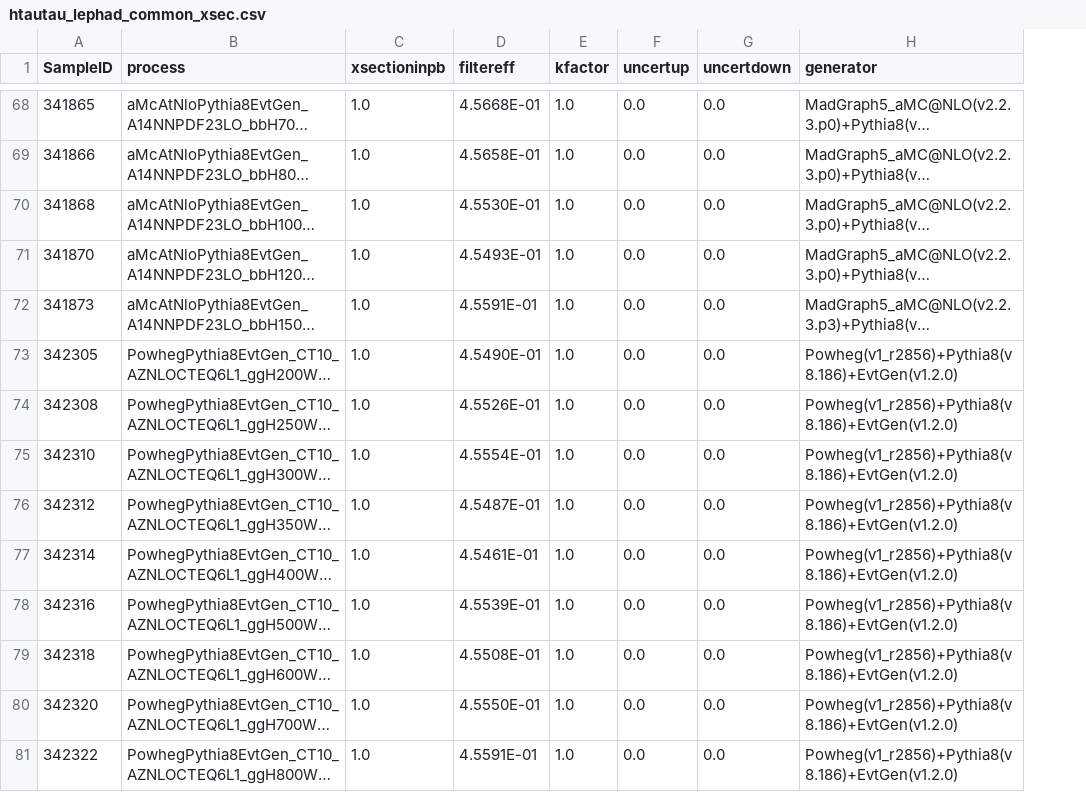
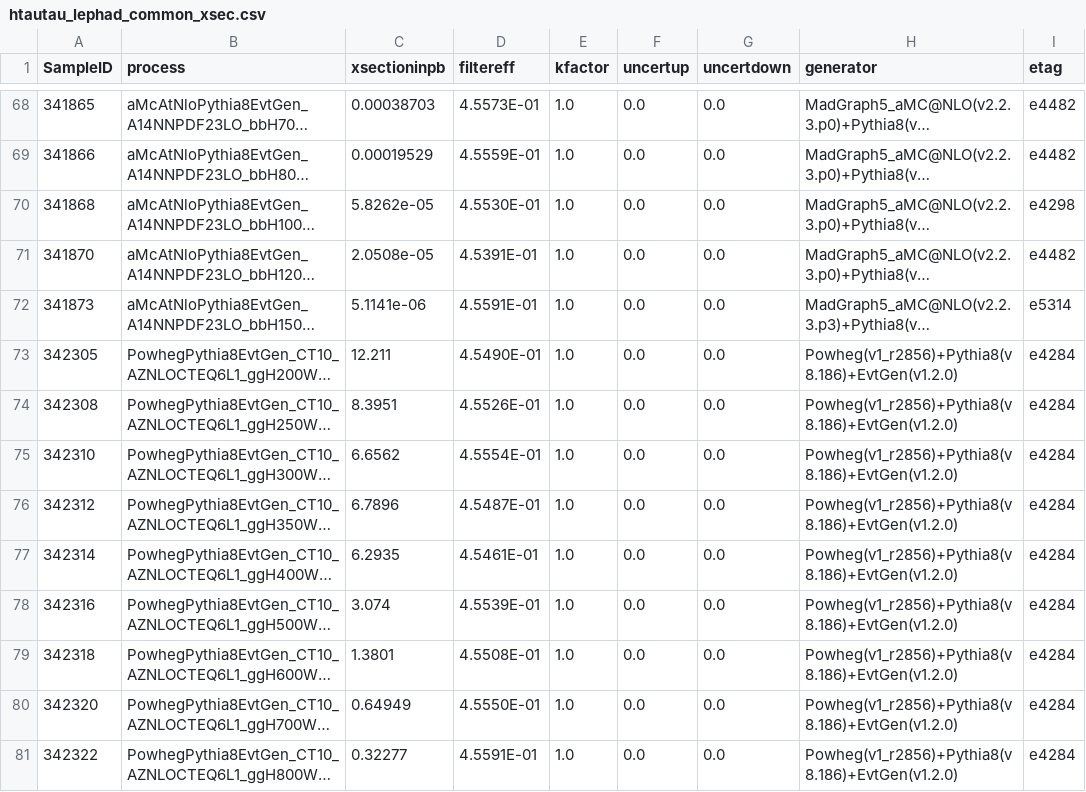
Before and after one commit to phreborn/MLCAF, a CSV file: share/configCommon/htautau_lephad_common_xsec.csv, drawn as a sheet; only a part is shown, gaps mark what is left out; long unchanged cells end in …; the diff covers the shown part only; the diff names each change by its address in the sheet, - before the commit and + after, or states it on an @@ line.

```diff
--- a/share/configCommon/htautau_lephad_common_xsec.csv
+++ b/share/configCommon/htautau_lephad_common_xsec.csv
+column I (etag), rows 68-81: e4482 | e4482 | e4298 | e4482 | e5314 | e4284 | e4284 | e4284 | e4284 | e4284 | e4284 | e4284 | e4284 | e4284
-C68 (xsectioninpb): 1.0
+C68 (xsectioninpb): 0.00038703
-D68 (filtereff): 4.5668E-01
+D68 (filtereff): 4.5573E-01
-C69 (xsectioninpb): 1.0
+C69 (xsectioninpb): 0.00019529
-D69 (filtereff): 4.5658E-01
+D69 (filtereff): 4.5559E-01
-C70 (xsectioninpb): 1.0
+C70 (xsectioninpb): 5.8262e-05
-C71 (xsectioninpb): 1.0
+C71 (xsectioninpb): 2.0508e-05
-D71 (filtereff): 4.5493E-01
+D71 (filtereff): 4.5391E-01
-C72 (xsectioninpb): 1.0
+C72 (xsectioninpb): 5.1141e-06
-C73 (xsectioninpb): 1.0
+C73 (xsectioninpb): 12.211
-C74 (xsectioninpb): 1.0
+C74 (xsectioninpb): 8.3951
-C75 (xsectioninpb): 1.0
+C75 (xsectioninpb): 6.6562
-C76 (xsectioninpb): 1.0
+C76 (xsectioninpb): 6.7896
-C77 (xsectioninpb): 1.0
+C77 (xsectioninpb): 6.2935
-C78 (xsectioninpb): 1.0
+C78 (xsectioninpb): 3.074
-C79 (xsectioninpb): 1.0
+C79 (xsectioninpb): 1.3801
-C80 (xsectioninpb): 1.0
+C80 (xsectioninpb): 0.64949
-C81 (xsectioninpb): 1.0
+C81 (xsectioninpb): 0.32277
```
Also changed, not shown: 90 edited cells elsewhere in this file, 3 other files.
